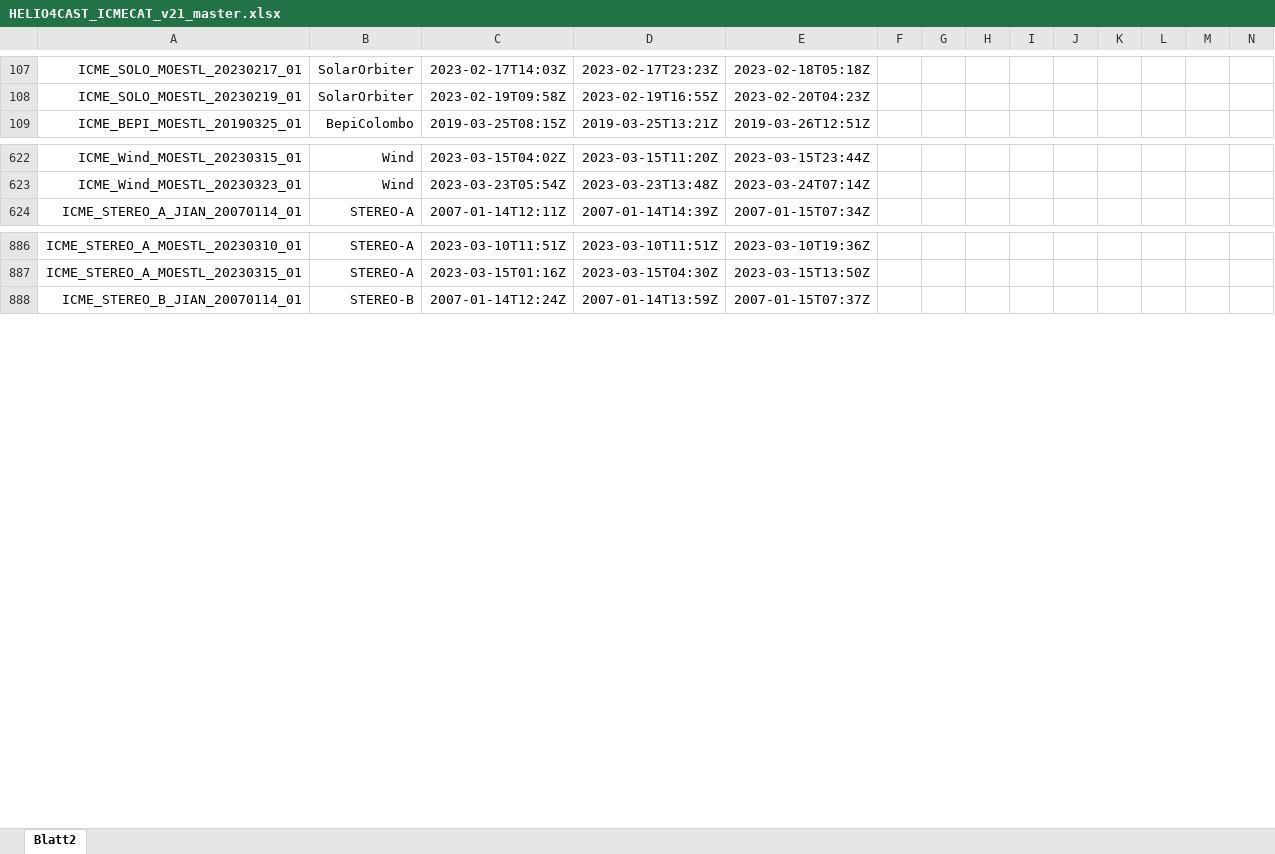
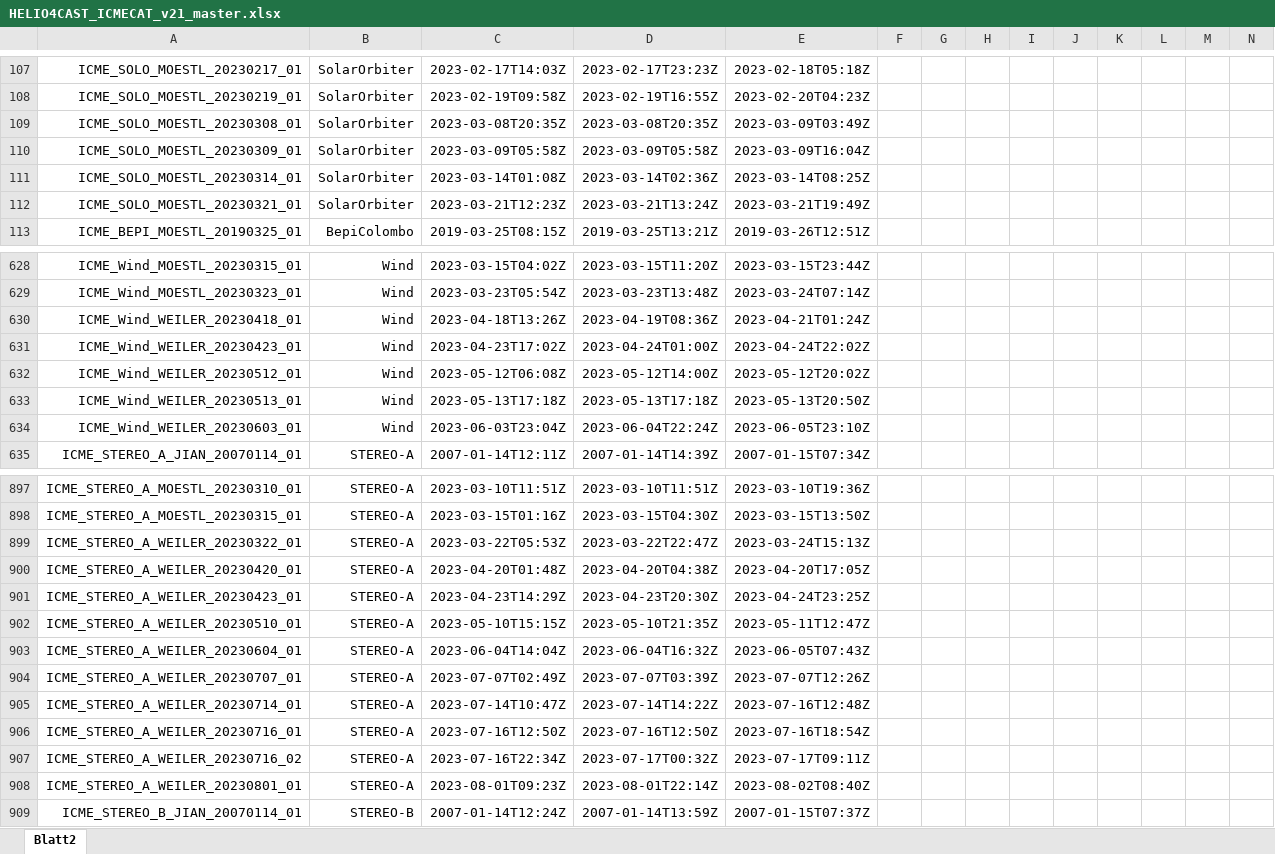
Before and after one commit to cmoestl/heliocats, an Excel workbook: icmecat/HELIO4CAST_ICMECAT_v21_master.xlsx, sheet Blatt2, drawn as a sheet; only a part is shown, gaps mark what is left out; values as stored, in another font and other column widths than the file's, no borders; rows hold the shown columns only; the diff covers the shown part only; the diff names each change by its address in the sheet, - before the commit and + after, or states it on an @@ line.

```diff
--- a/icmecat/HELIO4CAST_ICMECAT_v21_master.xlsx (sheet Blatt2)
+++ b/icmecat/HELIO4CAST_ICMECAT_v21_master.xlsx (sheet Blatt2)
+row 109: ICME_SOLO_MOESTL_20230308_01 | SolarOrbiter | 2023-03-08T20:35Z | 2023-03-08T20:35Z | 2023-03-09T03:49Z
+row 110: ICME_SOLO_MOESTL_20230309_01 | SolarOrbiter | 2023-03-09T05:58Z | 2023-03-09T05:58Z | 2023-03-09T16:04Z
+row 111: ICME_SOLO_MOESTL_20230314_01 | SolarOrbiter | 2023-03-14T01:08Z | 2023-03-14T02:36Z | 2023-03-14T08:25Z
+row 112: ICME_SOLO_MOESTL_20230321_01 | SolarOrbiter | 2023-03-21T12:23Z | 2023-03-21T13:24Z | 2023-03-21T19:49Z
+row 630: ICME_Wind_WEILER_20230418_01 | Wind | 2023-04-18T13:26Z | 2023-04-19T08:36Z | 2023-04-21T01:24Z
+row 631: ICME_Wind_WEILER_20230423_01 | Wind | 2023-04-23T17:02Z | 2023-04-24T01:00Z | 2023-04-24T22:02Z
+row 632: ICME_Wind_WEILER_20230512_01 | Wind | 2023-05-12T06:08Z | 2023-05-12T14:00Z | 2023-05-12T20:02Z
+row 633: ICME_Wind_WEILER_20230513_01 | Wind | 2023-05-13T17:18Z | 2023-05-13T17:18Z | 2023-05-13T20:50Z
+row 634: ICME_Wind_WEILER_20230603_01 | Wind | 2023-06-03T23:04Z | 2023-06-04T22:24Z | 2023-06-05T23:10Z
+row 899: ICME_STEREO_A_WEILER_20230322_01 | STEREO-A | 2023-03-22T05:53Z | 2023-03-22T22:47Z | 2023-03-24T15:13Z
+row 900: ICME_STEREO_A_WEILER_20230420_01 | STEREO-A | 2023-04-20T01:48Z | 2023-04-20T04:38Z | 2023-04-20T17:05Z
+row 901: ICME_STEREO_A_WEILER_20230423_01 | STEREO-A | 2023-04-23T14:29Z | 2023-04-23T20:30Z | 2023-04-24T23:25Z
+row 902: ICME_STEREO_A_WEILER_20230510_01 | STEREO-A | 2023-05-10T15:15Z | 2023-05-10T21:35Z | 2023-05-11T12:47Z
+row 903: ICME_STEREO_A_WEILER_20230604_01 | STEREO-A | 2023-06-04T14:04Z | 2023-06-04T16:32Z | 2023-06-05T07:43Z
+row 904: ICME_STEREO_A_WEILER_20230707_01 | STEREO-A | 2023-07-07T02:49Z | 2023-07-07T03:39Z | 2023-07-07T12:26Z
+row 905: ICME_STEREO_A_WEILER_20230714_01 | STEREO-A | 2023-07-14T10:47Z | 2023-07-14T14:22Z | 2023-07-16T12:48Z
+row 906: ICME_STEREO_A_WEILER_20230716_01 | STEREO-A | 2023-07-16T12:50Z | 2023-07-16T12:50Z | 2023-07-16T18:54Z
+row 907: ICME_STEREO_A_WEILER_20230716_02 | STEREO-A | 2023-07-16T22:34Z | 2023-07-17T00:32Z | 2023-07-17T09:11Z
+row 908: ICME_STEREO_A_WEILER_20230801_01 | STEREO-A | 2023-08-01T09:23Z | 2023-08-01T22:14Z | 2023-08-02T08:40Z
```
Also changed, not shown: 2 added rows and 1 edited cell elsewhere in this sheet, icmecat/HELIO4CAST_ICMECAT_v21.xlsx, 29 other files.
